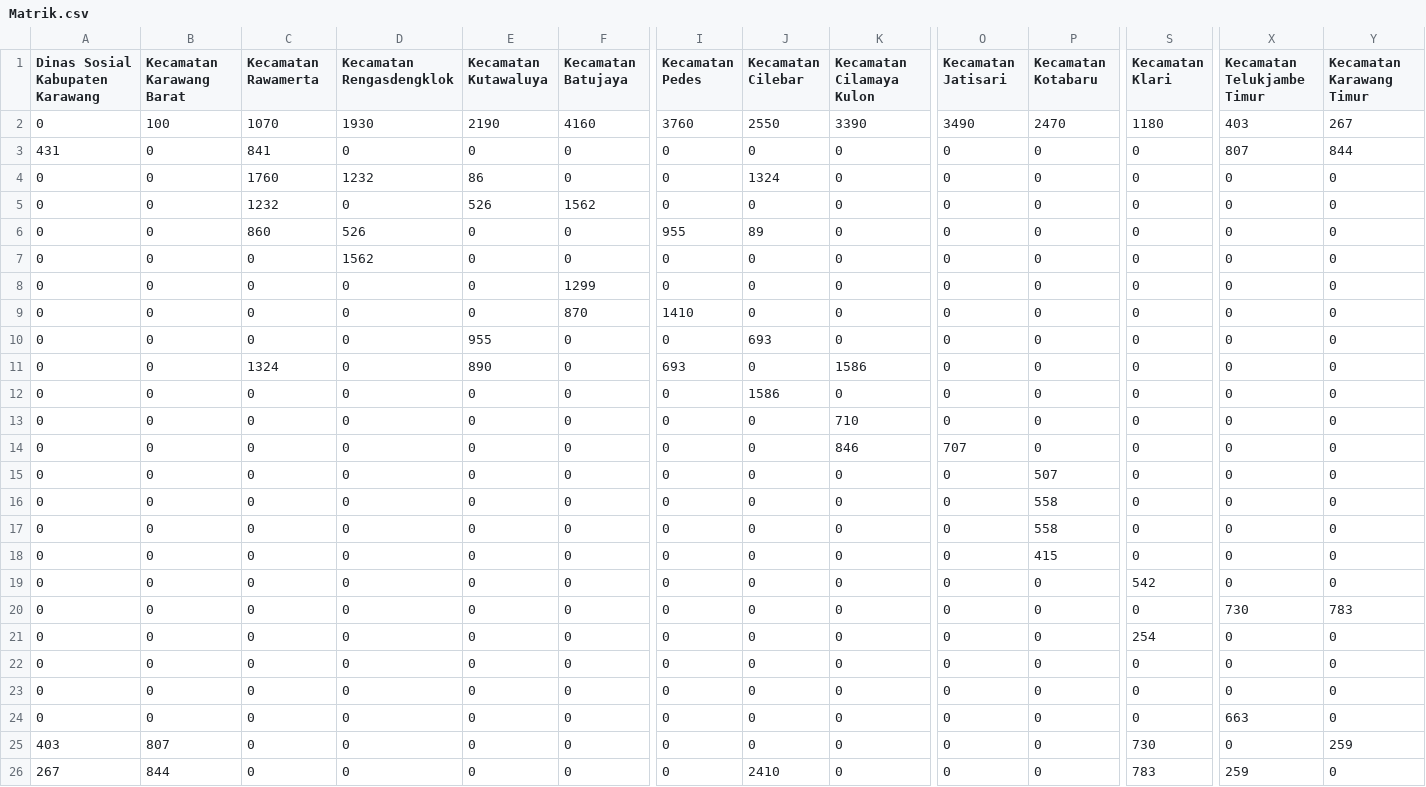
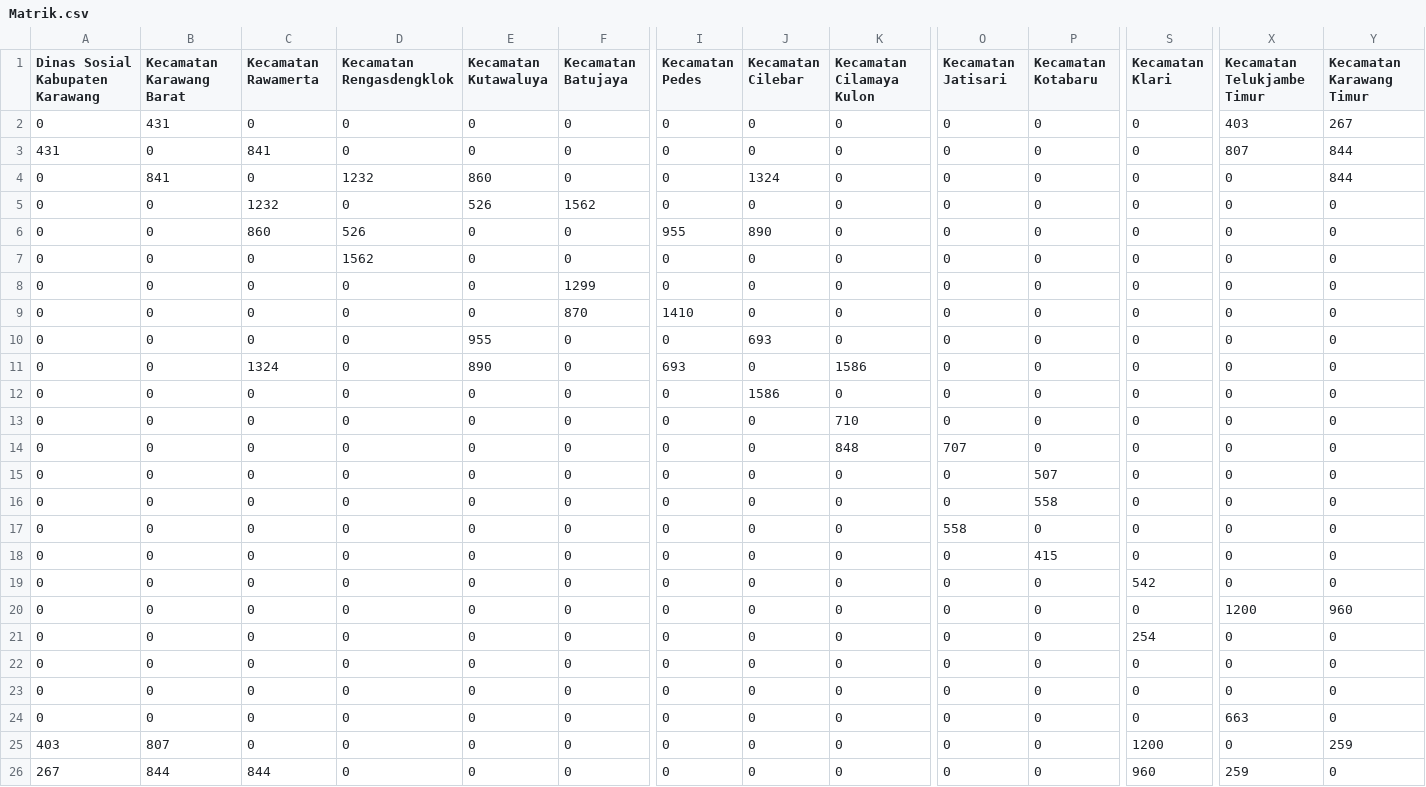
Before and after one commit to rizhalmaulana/dijkstra-python, a CSV file: assets/Matrik.csv, drawn as a sheet; only a part is shown, gaps mark what is left out; removed rows and columns are numbered as before the commit, all else as after; rows hold the shown columns only; the diff names each change by its address in the sheet, - before the commit and + after, or states it on an @@ line.

```diff
--- a/assets/Matrik.csv
+++ b/assets/Matrik.csv
-row 2: 0 | 100 | 1070 | 1930 | 2190 | 4160 | 3760 | 2550 | 3390 | 3490 | 2470 | 1180 | 403 | 267
+row 2: 0 | 431 | 0 | 0 | 0 | 0 | 0 | 0 | 0 | 0 | 0 | 0 | 403 | 267
-B4 (Kecamatan Karawang Barat): 0
+B4 (Kecamatan Karawang Barat): 841
-C4 (Kecamatan Rawamerta): 1760
+C4 (Kecamatan Rawamerta): 0
-E4 (Kecamatan Kutawaluya): 86
+E4 (Kecamatan Kutawaluya): 860
-Y4 (Kecamatan Karawang Timur): 0
+Y4 (Kecamatan Karawang Timur): 844
-J6 (Kecamatan Cilebar): 89
+J6 (Kecamatan Cilebar): 890
-K14 (Kecamatan Cilamaya Kulon): 846
+K14 (Kecamatan Cilamaya Kulon): 848
-O17 (Kecamatan Jatisari): 0
+O17 (Kecamatan Jatisari): 558
-P17 (Kecamatan Kotabaru): 558
+P17 (Kecamatan Kotabaru): 0
-X20 (Kecamatan Telukjambe Timur): 730
+X20 (Kecamatan Telukjambe Timur): 1200
-Y20 (Kecamatan Karawang Timur): 783
+Y20 (Kecamatan Karawang Timur): 960
-S25 (Kecamatan Klari): 730
+S25 (Kecamatan Klari): 1200
-C26 (Kecamatan Rawamerta): 0
+C26 (Kecamatan Rawamerta): 844
-J26 (Kecamatan Cilebar): 2410
+J26 (Kecamatan Cilebar): 0
-S26 (Kecamatan Klari): 783
+S26 (Kecamatan Klari): 960
```
Also changed, not shown: 9 other files.
